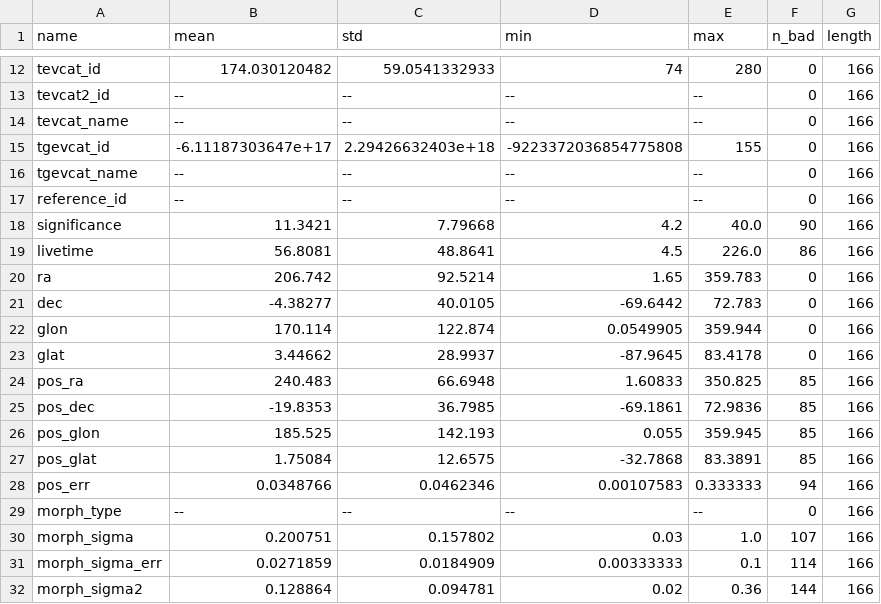
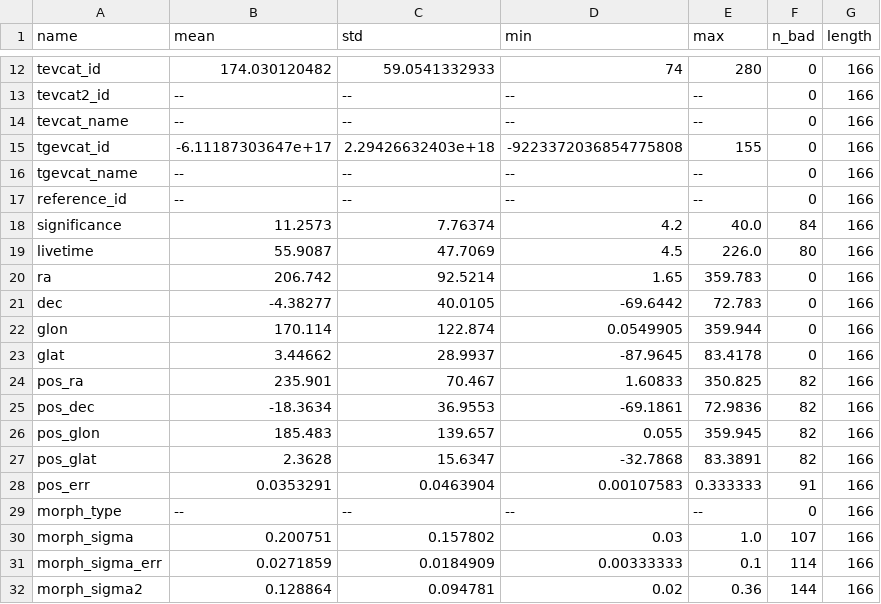
Before and after one commit to cdeil/gamma-cat-status, a CSV file: cat_table_summary.csv, drawn as a sheet; only a part is shown, gaps mark what is left out; the diff covers the shown part only.

```diff
--- a/cat_table_summary.csv
+++ b/cat_table_summary.csv
@@ -17,4 +17,4 @@ tgevcat_name,--,--,--,--,0,166
 reference_id,--,--,--,--,0,166
-significance,11.3421,7.79668,4.2,40.0,90,166
-livetime,56.8081,48.8641,4.5,226.0,86,166
+significance,11.2573,7.76374,4.2,40.0,84,166
+livetime,55.9087,47.7069,4.5,226.0,80,166
 ra,206.742,92.5214,1.65,359.783,0,166
@@ -23,7 +23,7 @@ glon,170.114,122.874,0.0549905,359.944,0,166
 glat,3.44662,28.9937,-87.9645,83.4178,0,166
-pos_ra,240.483,66.6948,1.60833,350.825,85,166
-pos_dec,-19.8353,36.7985,-69.1861,72.9836,85,166
-pos_glon,185.525,142.193,0.055,359.945,85,166
-pos_glat,1.75084,12.6575,-32.7868,83.3891,85,166
-pos_err,0.0348766,0.0462346,0.00107583,0.333333,94,166
+pos_ra,235.901,70.467,1.60833,350.825,82,166
+pos_dec,-18.3634,36.9553,-69.1861,72.9836,82,166
+pos_glon,185.483,139.657,0.055,359.945,82,166
+pos_glat,2.3628,15.6347,-32.7868,83.3891,82,166
+pos_err,0.0353291,0.0463904,0.00107583,0.333333,91,166
 morph_type,--,--,--,--,0,166
```
Also changed, not shown: 77 edited cells elsewhere in this file, cat_table_printout.csv, 15 other files.
